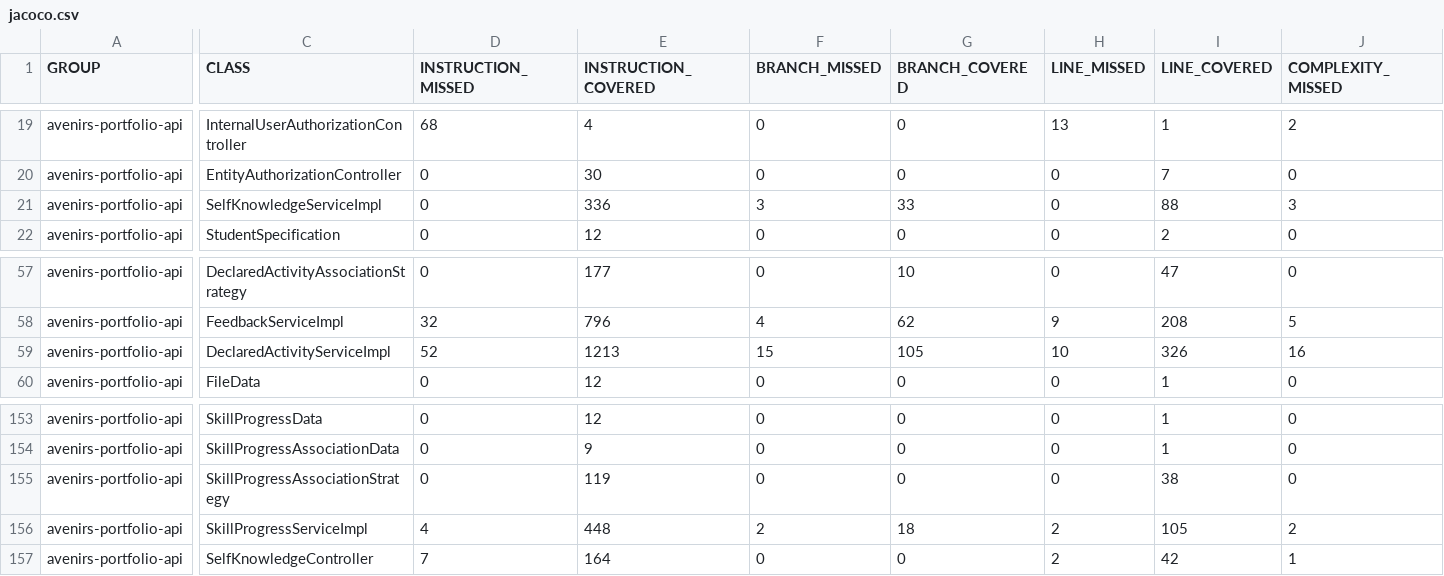
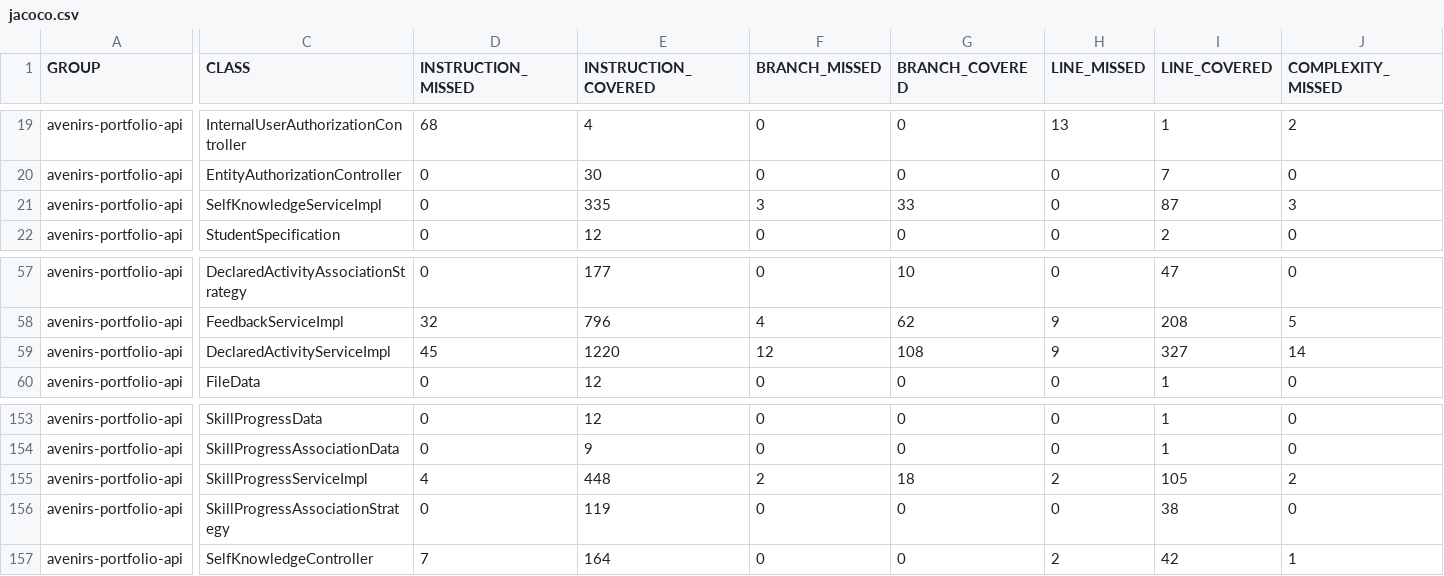
Before and after one commit to avenirs-esr/avenirs-portfolio-api, a CSV file: docs/jacoco-report/jacoco/jacoco.csv, drawn as a sheet; only a part is shown, gaps mark what is left out; the diff covers the shown part only; the diff names each change by its address in the sheet, - before the commit and + after, or states it on an @@ line.

```diff
--- a/docs/jacoco-report/jacoco/jacoco.csv
+++ b/docs/jacoco-report/jacoco/jacoco.csv
-E21 (INSTRUCTION_COVERED): 336
+E21 (INSTRUCTION_COVERED): 335
-I21 (LINE_COVERED): 88
+I21 (LINE_COVERED): 87
-D59 (INSTRUCTION_MISSED): 52
+D59 (INSTRUCTION_MISSED): 45
-E59 (INSTRUCTION_COVERED): 1213
+E59 (INSTRUCTION_COVERED): 1220
-F59 (BRANCH_MISSED): 15
+F59 (BRANCH_MISSED): 12
-G59 (BRANCH_COVERED): 105
+G59 (BRANCH_COVERED): 108
-H59 (LINE_MISSED): 10
+H59 (LINE_MISSED): 9
-I59 (LINE_COVERED): 326
+I59 (LINE_COVERED): 327
-J59 (COMPLEXITY_MISSED): 16
+J59 (COMPLEXITY_MISSED): 14
@@ row 156 moved to row 155: avenirs-portfolio-api @@
```
Also changed, not shown: 1 edited cell elsewhere in this file, 12 other files.
